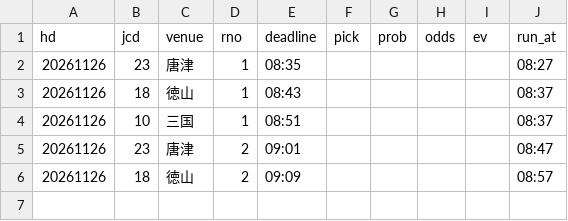
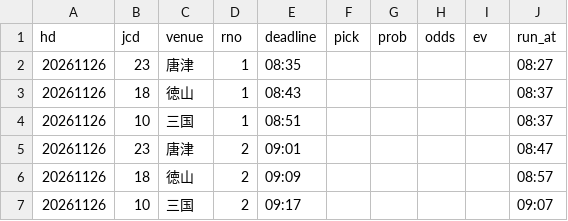
Before and after one commit to pocha2525/boatrace-ai, a CSV file: logs/20261126.csv, drawn as a sheet.

```diff
--- a/logs/20261126.csv
+++ b/logs/20261126.csv
@@ -6 +6,2 @@ hd,jcd,venue,rno,deadline,pick,prob,odds,ev,run_at
 20261126,18,徳山,2,09:09,,,,,08:57
+20261126,10,三国,2,09:17,,,,,09:07
```
Also changed, not shown: logs/notify_20261126.csv, 1 other file.
